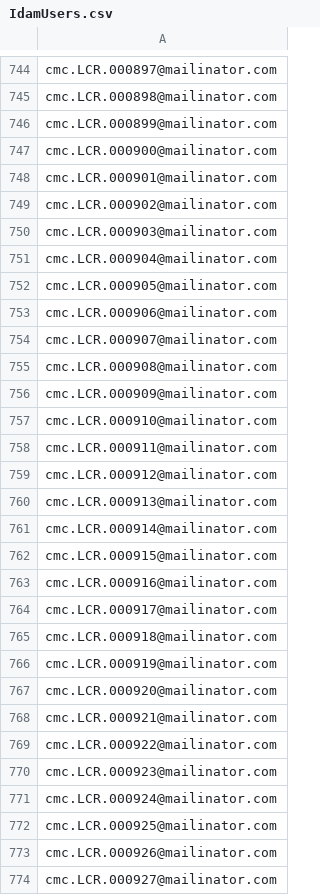
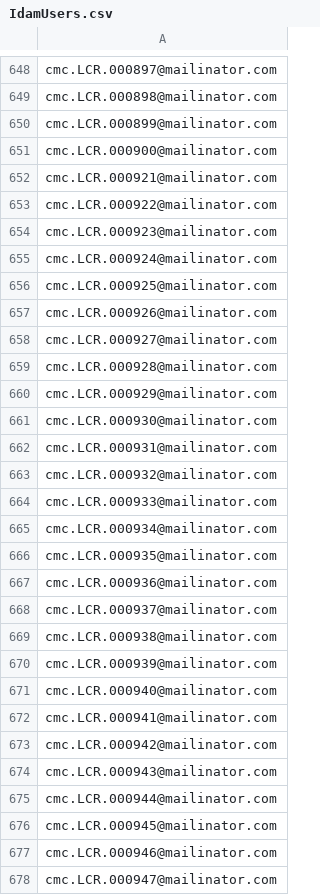
Before and after one commit to jmcadam/cmc-performance-test, a CSV file: src/gatling/resources/IdamUsers.csv, drawn as a sheet; only a part is shown, gaps mark what is left out; the shorter side is filled out with more unchanged rows; the diff covers the shown part only.

```diff
--- a/src/gatling/resources/IdamUsers.csv
+++ b/src/gatling/resources/IdamUsers.csv
@@ -747,22 +651,2 @@ cmc.LCR.000899@mailinator.com
 cmc.LCR.000900@mailinator.com
-cmc.LCR.000901@mailinator.com
-cmc.LCR.000902@mailinator.com
-cmc.LCR.000903@mailinator.com
-cmc.LCR.000904@mailinator.com
-cmc.LCR.000905@mailinator.com
-cmc.LCR.000906@mailinator.com
-cmc.LCR.000907@mailinator.com
-cmc.LCR.000908@mailinator.com
-cmc.LCR.000909@mailinator.com
-cmc.LCR.000910@mailinator.com
-cmc.LCR.000911@mailinator.com
-cmc.LCR.000912@mailinator.com
-cmc.LCR.000913@mailinator.com
-cmc.LCR.000914@mailinator.com
-cmc.LCR.000915@mailinator.com
-cmc.LCR.000916@mailinator.com
-cmc.LCR.000917@mailinator.com
-cmc.LCR.000918@mailinator.com
-cmc.LCR.000919@mailinator.com
-cmc.LCR.000920@mailinator.com
 cmc.LCR.000921@mailinator.com
```
Also changed, not shown: 96 removed rows elsewhere in this file, 3 other files.
